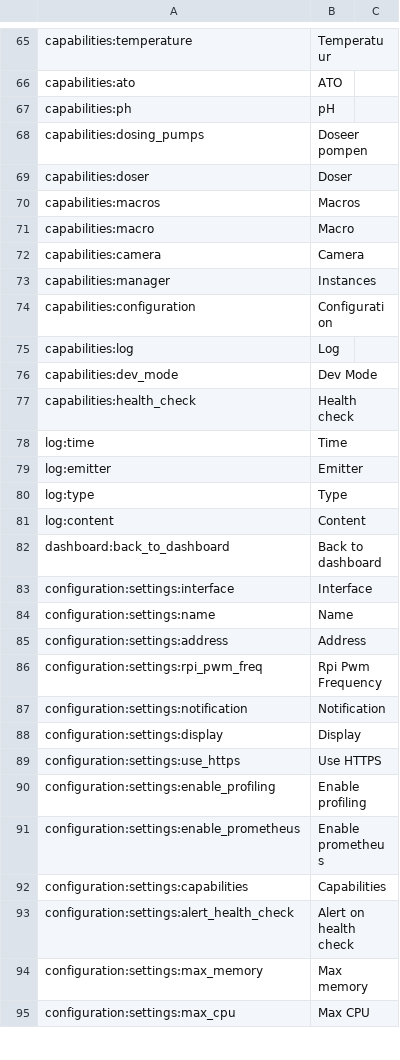
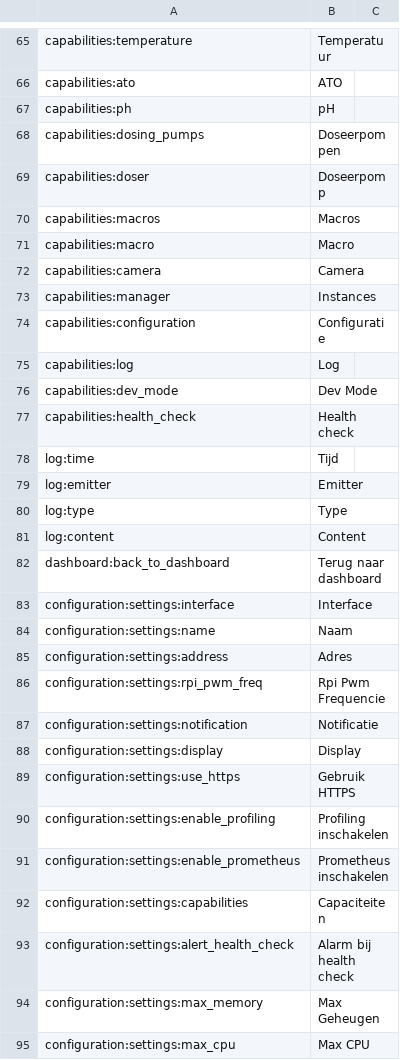
Before and after one commit to reef-pi/reef-pi, a CSV file: front-end/assets/translations/nl.csv, drawn as a sheet; only a part is shown, gaps mark what is left out; the diff covers the shown part only.

Commit message:
Update nl.csv

```diff
--- a/front-end/assets/translations/nl.csv
+++ b/front-end/assets/translations/nl.csv
@@ -67,4 +67,4 @@ capabilities:ato,ATO
 capabilities:ph,pH
-capabilities:dosing_pumps,Doseer pompen
-capabilities:doser,Doser
+capabilities:dosing_pumps,Doseerpompen
+capabilities:doser,Doseerpomp
 capabilities:macros,Macros
@@ -73,3 +73,3 @@ capabilities:camera,Camera
 capabilities:manager,Instances
-capabilities:configuration,Configuration
+capabilities:configuration,Configuratie
 capabilities:log,Log
@@ -77,3 +77,3 @@ capabilities:dev_mode,Dev Mode
 capabilities:health_check,Health check
-log:time,Time
+log:time,Tijd
 log:emitter,Emitter
@@ -81,15 +81,15 @@ log:type,Type
 log:content,Content
-dashboard:back_to_dashboard,Back to dashboard
+dashboard:back_to_dashboard,Terug naar dashboard
 configuration:settings:interface,Interface
-configuration:settings:name,Name
-configuration:settings:address,Address
-configuration:settings:rpi_pwm_freq,Rpi Pwm Frequency
-configuration:settings:notification,Notification
+configuration:settings:name,Naam
+configuration:settings:address,Adres
+configuration:settings:rpi_pwm_freq,Rpi Pwm Frequencie
+configuration:settings:notification,Notificatie
 configuration:settings:display,Display
-configuration:settings:use_https,Use HTTPS
-configuration:settings:enable_profiling,Enable profiling
-configuration:settings:enable_prometheus,Enable prometheus
-configuration:settings:capabilities,Capabilities
-configuration:settings:alert_health_check,Alert on health check
-configuration:settings:max_memory,Max memory
+configuration:settings:use_https,Gebruik HTTPS
+configuration:settings:enable_profiling,Profiling inschakelen
+configuration:settings:enable_prometheus,Prometheus inschakelen
+configuration:settings:capabilities,Capaciteiten
+configuration:settings:alert_health_check,Alarm bij health check
+configuration:settings:max_memory,Max Geheugen
 configuration:settings:max_cpu,Max CPU
```
Also changed, not shown: 27 edited cells elsewhere in this file.
